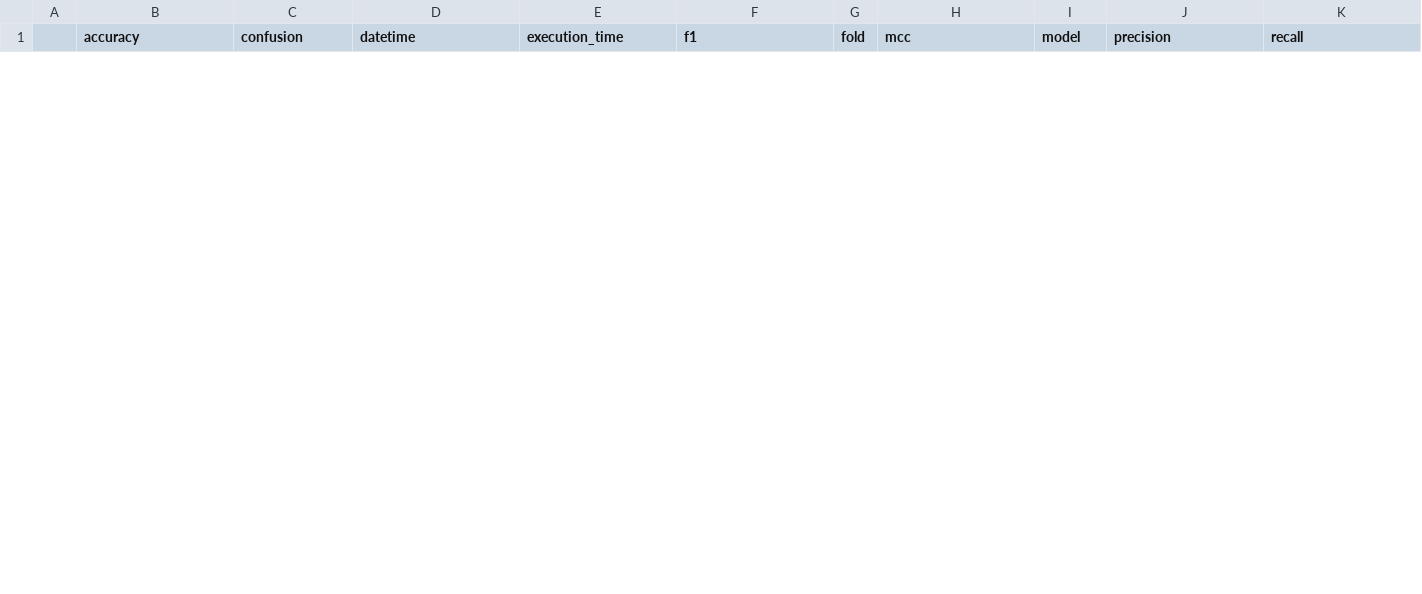
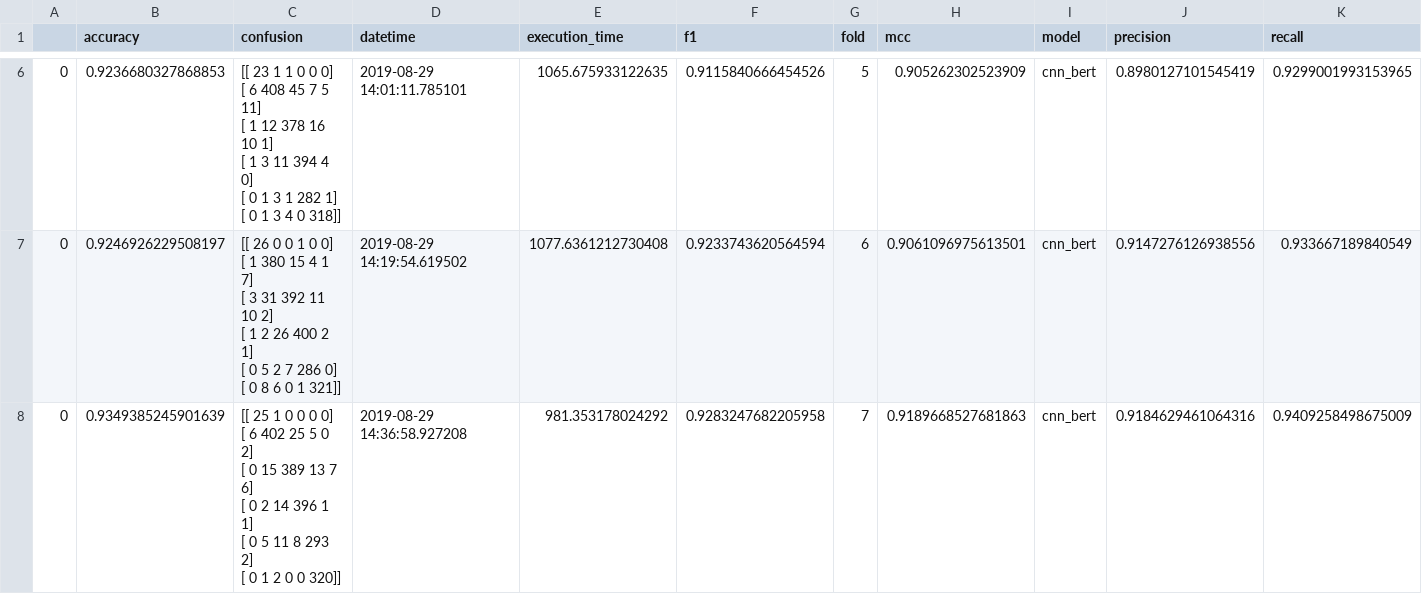
Before and after one commit to eduardogc8/simple-qc, a CSV file: results/UIUC_cv_cnn_bert_en.csv, drawn as a sheet; only a part is shown, gaps mark what is left out; rows hold the shown columns only; ↵ is a line break in a cell; the diff covers the shown part only; the diff names each change by its address in the sheet, - before the commit and + after, or states it on an @@ line.

Commit message:
Last results

```diff
--- a/results/UIUC_cv_cnn_bert_en.csv
+++ b/results/UIUC_cv_cnn_bert_en.csv
+row 6: 0 | 0.9236680327868853 | [[ 23 1 1 0 0 0] ↵ [ 6 408 45 7 5 11] ↵ [ 1 12 378 16 10 1] ↵ [ 1 3 11 394 4 0] ↵ [ 0 1 3 1 282 1] ↵ [ 0 1 3 4 0 318]] | 2019-08-29 14:01:11.785101 | 1065.675933122635 | 0.9115840666454526 | 5 | 0.905262302523909 | cnn_bert | 0.8980127101545419 | 0.9299001993153965
+row 7: 0 | 0.9246926229508197 | [[ 26 0 0 1 0 0] ↵ [ 1 380 15 4 1 7] ↵ [ 3 31 392 11 10 2] ↵ [ 1 2 26 400 2 1] ↵ [ 0 5 2 7 286 0] ↵ [ 0 8 6 0 1 321]] | 2019-08-29 14:19:54.619502 | 1077.6361212730408 | 0.9233743620564594 | 6 | 0.9061096975613501 | cnn_bert | 0.9147276126938556 | 0.933667189840549
+row 8: 0 | 0.9349385245901639 | [[ 25 1 0 0 0 0] ↵ [ 6 402 25 5 0 2] ↵ [ 0 15 389 13 7 6] ↵ [ 0 2 14 396 1 1] ↵ [ 0 5 11 8 293 2] ↵ [ 0 1 2 0 0 320]] | 2019-08-29 14:36:58.927208 | 981.353178024292 | 0.9283247682205958 | 7 | 0.9189668527681863 | cnn_bert | 0.9184629461064316 | 0.9409258498675009
```
Also changed, not shown: 7 added rows and 1 removed row elsewhere in this file, 10 other files.
